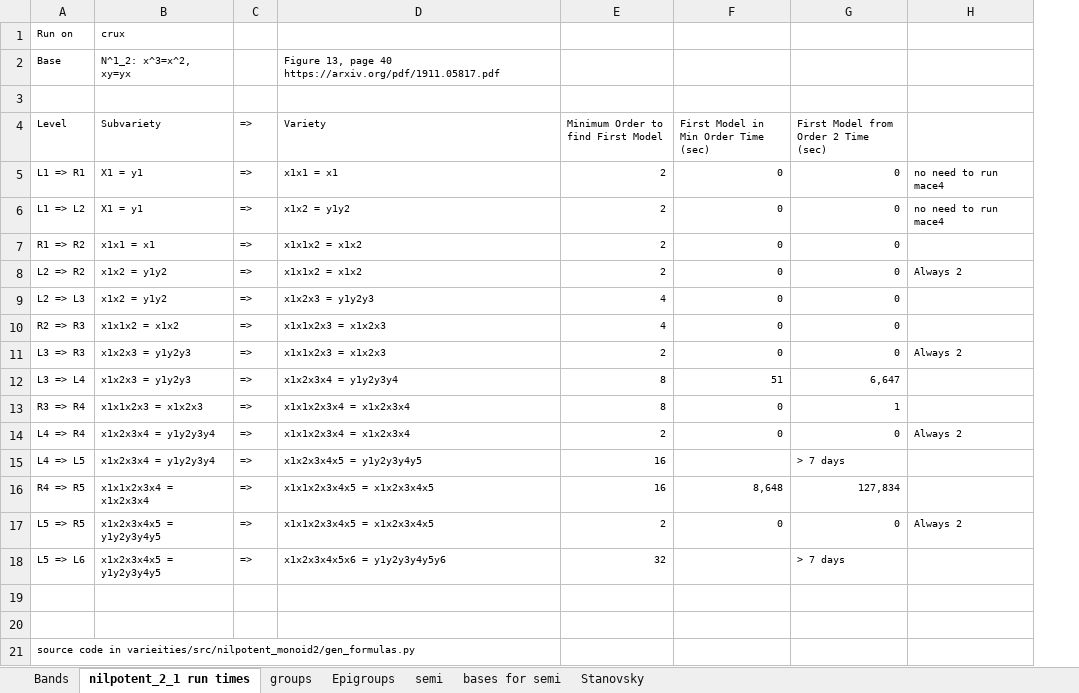
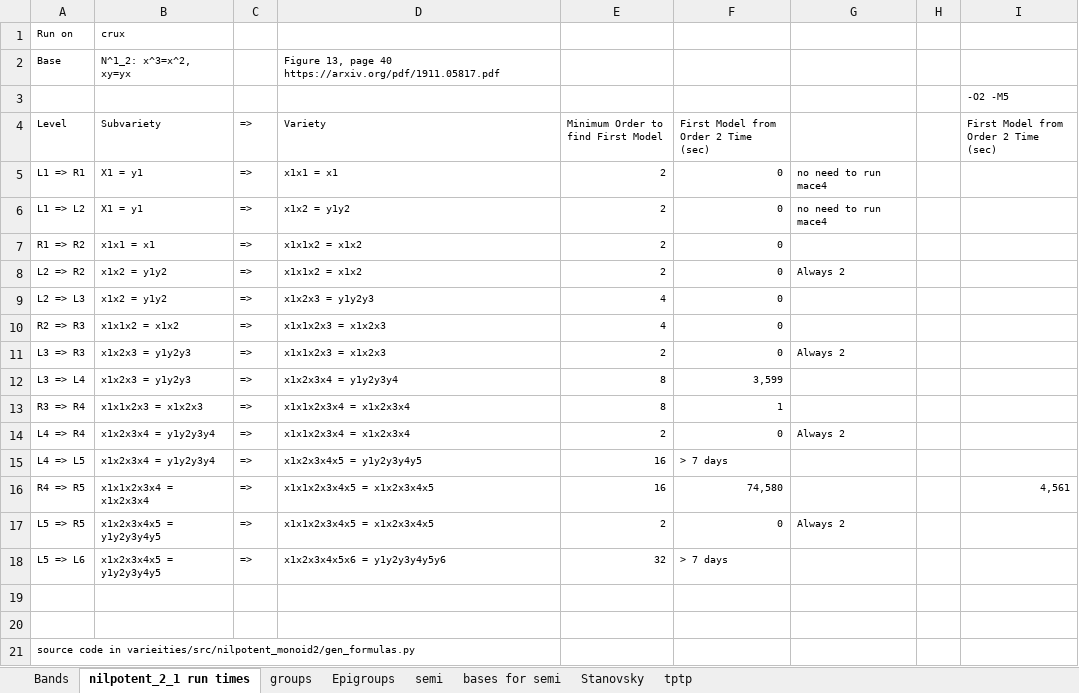
Before and after one commit to ChoiwahChow/varieties, an Excel workbook: docs/varieties.xlsx, sheet nilpotent_2_1 run times, drawn as a sheet; values as stored, in another font and other column widths than the file's, no borders; removed rows and columns are numbered as before the commit, all else as after; the diff names each change by its address in the sheet, - before the commit and + after, or states it on an @@ line.

```diff
--- a/docs/varieties.xlsx (sheet nilpotent_2_1 run times)
+++ b/docs/varieties.xlsx (sheet nilpotent_2_1 run times)
+sheet tab: tptp
-column F, rows 4-17: First Model in Min Order Time (sec) | 0 | 0 | 0 | 0 | 0 | 0 | 0 | 51 | 0 | 0 |  | 8,648 | 0
+column H, empty
+column I, rows 3-16: -O2 -M5 | First Model from Order 2 Time (sec) |  |  |  |  |  |  |  |  |  |  |  | 4,561
-F12: 6,647
+F12: 3,599
-F16: 127,834
+F16: 74,580
```
Also changed, not shown: sheet Stanovsky, sheet Bands.
